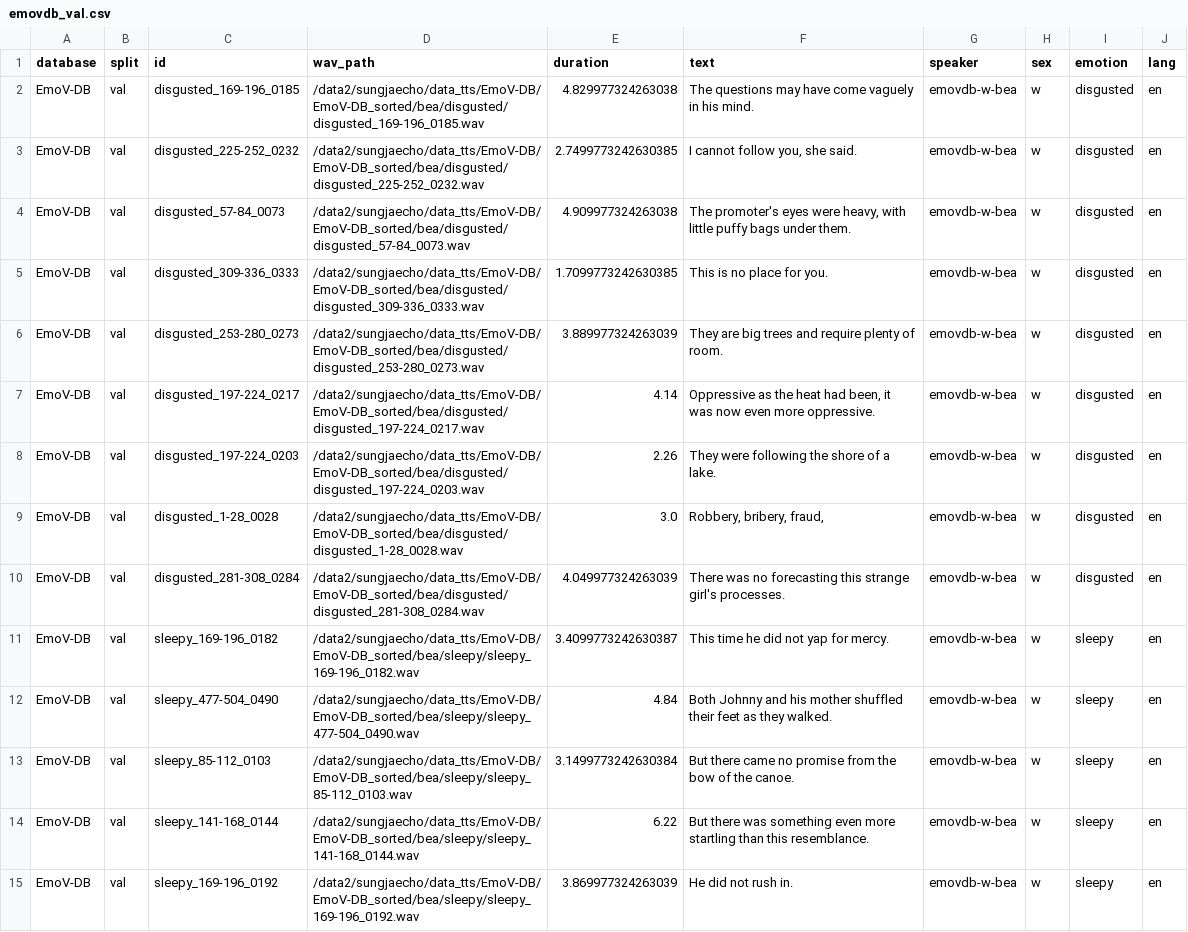
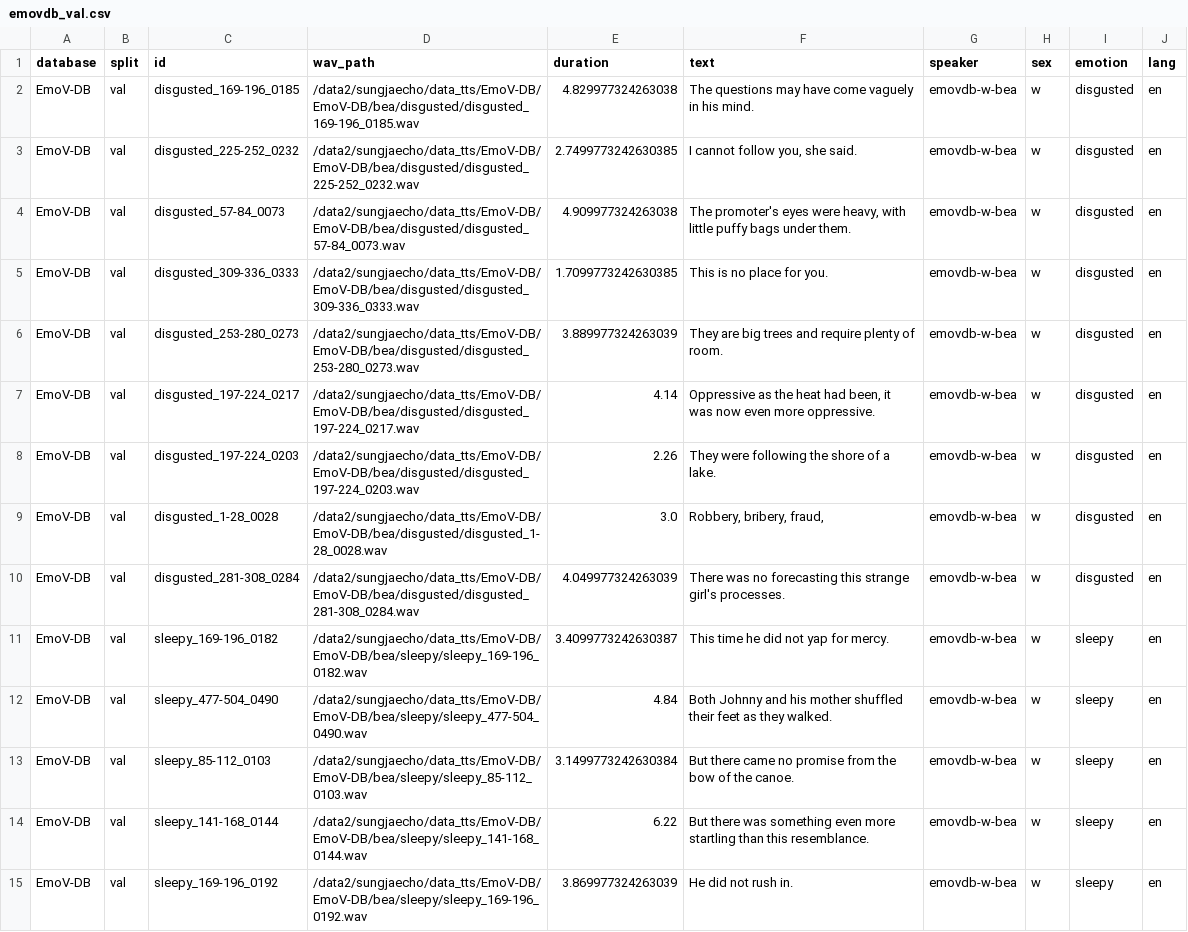
Before and after one commit to sungjae-cho/tacotron2, a CSV file: metadata/emovdb_val.csv, drawn as a sheet; only a part is shown; the diff covers the shown part only.

```diff
--- a/metadata/emovdb_val.csv
+++ b/metadata/emovdb_val.csv
@@ -1,15 +1,15 @@
 database,split,id,wav_path,duration,text,speaker,sex,emotion,lang
-EmoV-DB,val,disgusted_169-196_0185,/data2/sungjaecho/data_tts/EmoV-DB/EmoV-DB_sorted/bea/disgusted/disgusted_169-196_0185.wav,4.829977324263038,The questions may have come vaguely in his mind.,emovdb-w-bea,w,disgusted,en
-EmoV-DB,val,disgusted_225-252_0232,/data2/sungjaecho/data_tts/EmoV-DB/EmoV-DB_sorted/bea/disgusted/disgusted_225-252_0232.wav,2.7499773242630385,"I cannot follow you, she said.",emovdb-w-bea,w,disgusted,en
-EmoV-DB,val,disgusted_57-84_0073,/data2/sungjaecho/data_tts/EmoV-DB/EmoV-DB_sorted/bea/disgusted/disgusted_57-84_0073.wav,4.909977324263038,"The promoter's eyes were heavy, with little puffy bags under them.",emovdb-w-bea,w,disgusted,en
-EmoV-DB,val,disgusted_309-336_0333,/data2/sungjaecho/data_tts/EmoV-DB/EmoV-DB_sorted/bea/disgusted/disgusted_309-336_0333.wav,1.7099773242630385,This is no place for you.,emovdb-w-bea,w,disgusted,en
-EmoV-DB,val,disgusted_253-280_0273,/data2/sungjaecho/data_tts/EmoV-DB/EmoV-DB_sorted/bea/disgusted/disgusted_253-280_0273.wav,3.889977324263039,They are big trees and require plenty of room.,emovdb-w-bea,w,disgusted,en
-EmoV-DB,val,disgusted_197-224_0217,/data2/sungjaecho/data_tts/EmoV-DB/EmoV-DB_sorted/bea/disgusted/disgusted_197-224_0217.wav,4.14,"Oppressive as the heat had been, it was now even more oppressive.",emovdb-w-bea,w,disgusted,en
-EmoV-DB,val,disgusted_197-224_0203,/data2/sungjaecho/data_tts/EmoV-DB/EmoV-DB_sorted/bea/disgusted/disgusted_197-224_0203.wav,2.26,They were following the shore of a lake.,emovdb-w-bea,w,disgusted,en
-EmoV-DB,val,disgusted_1-28_0028,/data2/sungjaecho/data_tts/EmoV-DB/EmoV-DB_sorted/bea/disgusted/disgusted_1-28_0028.wav,3.0,"Robbery, bribery, fraud, ",emovdb-w-bea,w,disgusted,en
-EmoV-DB,val,disgusted_281-308_0284,/data2/sungjaecho/data_tts/EmoV-DB/EmoV-DB_sorted/bea/disgusted/disgusted_281-308_0284.wav,4.049977324263039,There was no forecasting this strange girl's processes.,emovdb-w-bea,w,disgusted,en
-EmoV-DB,val,sleepy_169-196_0182,/data2/sungjaecho/data_tts/EmoV-DB/EmoV-DB_sorted/bea/sleepy/sleepy_169-196_0182.wav,3.4099773242630387,This time he did not yap for mercy.,emovdb-w-bea,w,sleepy,en
-EmoV-DB,val,sleepy_477-504_0490,/data2/sungjaecho/data_tts/EmoV-DB/EmoV-DB_sorted/bea/sleepy/sleepy_477-504_0490.wav,4.84,Both Johnny and his mother shuffled their feet as they walked.,emovdb-w-bea,w,sleepy,en
-EmoV-DB,val,sleepy_85-112_0103,/data2/sungjaecho/data_tts/EmoV-DB/EmoV-DB_sorted/bea/sleepy/sleepy_85-112_0103.wav,3.1499773242630384,But there came no promise from the bow of the canoe.,emovdb-w-bea,w,sleepy,en
-EmoV-DB,val,sleepy_141-168_0144,/data2/sungjaecho/data_tts/EmoV-DB/EmoV-DB_sorted/bea/sleepy/sleepy_141-168_0144.wav,6.22,But there was something even more startling than this resemblance.,emovdb-w-bea,w,sleepy,en
-EmoV-DB,val,sleepy_169-196_0192,/data2/sungjaecho/data_tts/EmoV-DB/EmoV-DB_sorted/bea/sleepy/sleepy_169-196_0192.wav,3.869977324263039,He did not rush in.,emovdb-w-bea,w,sleepy,en
+EmoV-DB,val,disgusted_169-196_0185,/data2/sungjaecho/data_tts/EmoV-DB/EmoV-DB/bea/disgusted/disgusted_169-196_0185.wav,4.829977324263038,The questions may have come vaguely in his mind.,emovdb-w-bea,w,disgusted,en
+EmoV-DB,val,disgusted_225-252_0232,/data2/sungjaecho/data_tts/EmoV-DB/EmoV-DB/bea/disgusted/disgusted_225-252_0232.wav,2.7499773242630385,"I cannot follow you, she said.",emovdb-w-bea,w,disgusted,en
+EmoV-DB,val,disgusted_57-84_0073,/data2/sungjaecho/data_tts/EmoV-DB/EmoV-DB/bea/disgusted/disgusted_57-84_0073.wav,4.909977324263038,"The promoter's eyes were heavy, with little puffy bags under them.",emovdb-w-bea,w,disgusted,en
+EmoV-DB,val,disgusted_309-336_0333,/data2/sungjaecho/data_tts/EmoV-DB/EmoV-DB/bea/disgusted/disgusted_309-336_0333.wav,1.7099773242630385,This is no place for you.,emovdb-w-bea,w,disgusted,en
+EmoV-DB,val,disgusted_253-280_0273,/data2/sungjaecho/data_tts/EmoV-DB/EmoV-DB/bea/disgusted/disgusted_253-280_0273.wav,3.889977324263039,They are big trees and require plenty of room.,emovdb-w-bea,w,disgusted,en
+EmoV-DB,val,disgusted_197-224_0217,/data2/sungjaecho/data_tts/EmoV-DB/EmoV-DB/bea/disgusted/disgusted_197-224_0217.wav,4.14,"Oppressive as the heat had been, it was now even more oppressive.",emovdb-w-bea,w,disgusted,en
+EmoV-DB,val,disgusted_197-224_0203,/data2/sungjaecho/data_tts/EmoV-DB/EmoV-DB/bea/disgusted/disgusted_197-224_0203.wav,2.26,They were following the shore of a lake.,emovdb-w-bea,w,disgusted,en
+EmoV-DB,val,disgusted_1-28_0028,/data2/sungjaecho/data_tts/EmoV-DB/EmoV-DB/bea/disgusted/disgusted_1-28_0028.wav,3.0,"Robbery, bribery, fraud, ",emovdb-w-bea,w,disgusted,en
+EmoV-DB,val,disgusted_281-308_0284,/data2/sungjaecho/data_tts/EmoV-DB/EmoV-DB/bea/disgusted/disgusted_281-308_0284.wav,4.049977324263039,There was no forecasting this strange girl's processes.,emovdb-w-bea,w,disgusted,en
+EmoV-DB,val,sleepy_169-196_0182,/data2/sungjaecho/data_tts/EmoV-DB/EmoV-DB/bea/sleepy/sleepy_169-196_0182.wav,3.4099773242630387,This time he did not yap for mercy.,emovdb-w-bea,w,sleepy,en
+EmoV-DB,val,sleepy_477-504_0490,/data2/sungjaecho/data_tts/EmoV-DB/EmoV-DB/bea/sleepy/sleepy_477-504_0490.wav,4.84,Both Johnny and his mother shuffled their feet as they walked.,emovdb-w-bea,w,sleepy,en
+EmoV-DB,val,sleepy_85-112_0103,/data2/sungjaecho/data_tts/EmoV-DB/EmoV-DB/bea/sleepy/sleepy_85-112_0103.wav,3.1499773242630384,But there came no promise from the bow of the canoe.,emovdb-w-bea,w,sleepy,en
+EmoV-DB,val,sleepy_141-168_0144,/data2/sungjaecho/data_tts/EmoV-DB/EmoV-DB/bea/sleepy/sleepy_141-168_0144.wav,6.22,But there was something even more startling than this resemblance.,emovdb-w-bea,w,sleepy,en
+EmoV-DB,val,sleepy_169-196_0192,/data2/sungjaecho/data_tts/EmoV-DB/EmoV-DB/bea/sleepy/sleepy_169-196_0192.wav,3.869977324263039,He did not rush in.,emovdb-w-bea,w,sleepy,en
```
Also changed, not shown: 158 edited cells elsewhere in this file, metadata/emovdb_test.csv, 3 other files.
